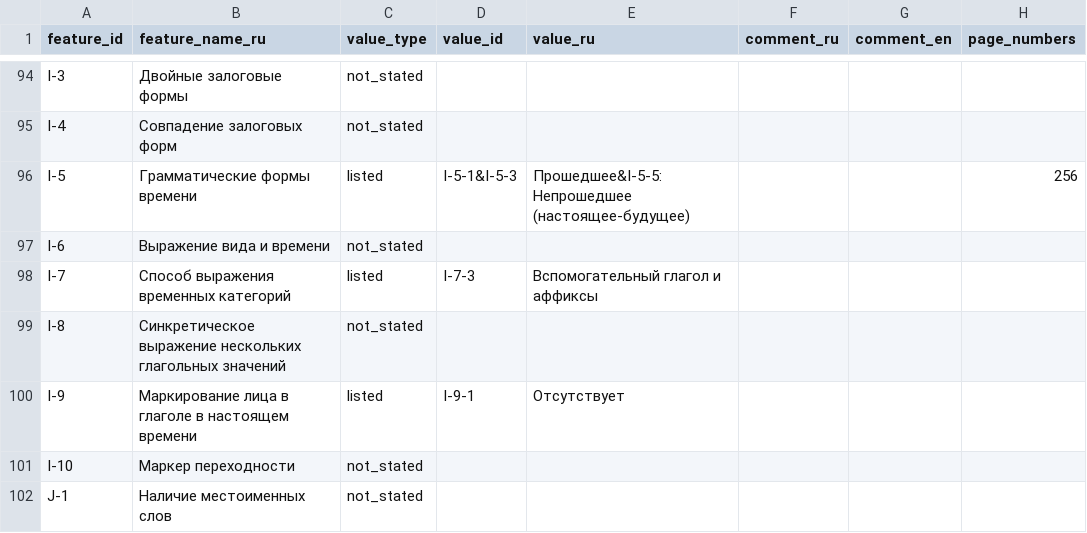
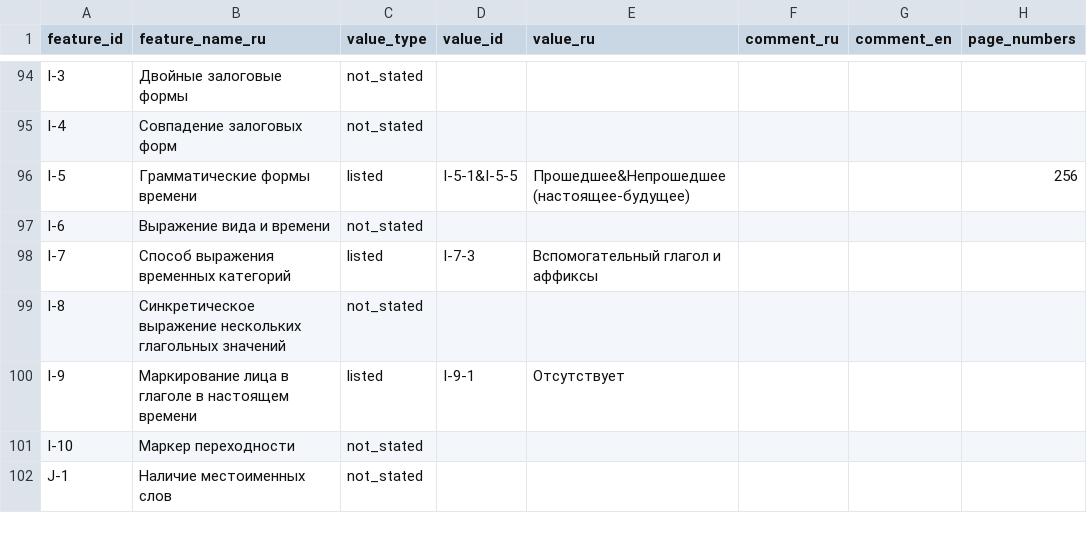
Before and after one commit to Jazyki-Mira/langworld_db_data, a CSV file: data/feature_profiles/akhvakh.csv, drawn as a sheet; only a part is shown, gaps mark what is left out.

Commit message:
fixed mistakes for akhvakh

```diff
--- a/data/feature_profiles/akhvakh.csv
+++ b/data/feature_profiles/akhvakh.csv
@@ -95,3 +95,3 @@ I-3,Двойные залоговые формы,not_stated,,,,,
 I-4,Совпадение залоговых форм,not_stated,,,,,
-I-5,Грамматические формы времени,listed,I-5-1&I-5-3,Прошедшее&I-5-5: Непрошедшее (настоящее-будущее),,,256
+I-5,Грамматические формы времени,listed,I-5-1&I-5-5,Прошедшее&Непрошедшее (настоящее-будущее),,,256
 I-6,Выражение вида и времени,not_stated,,,,,
```
